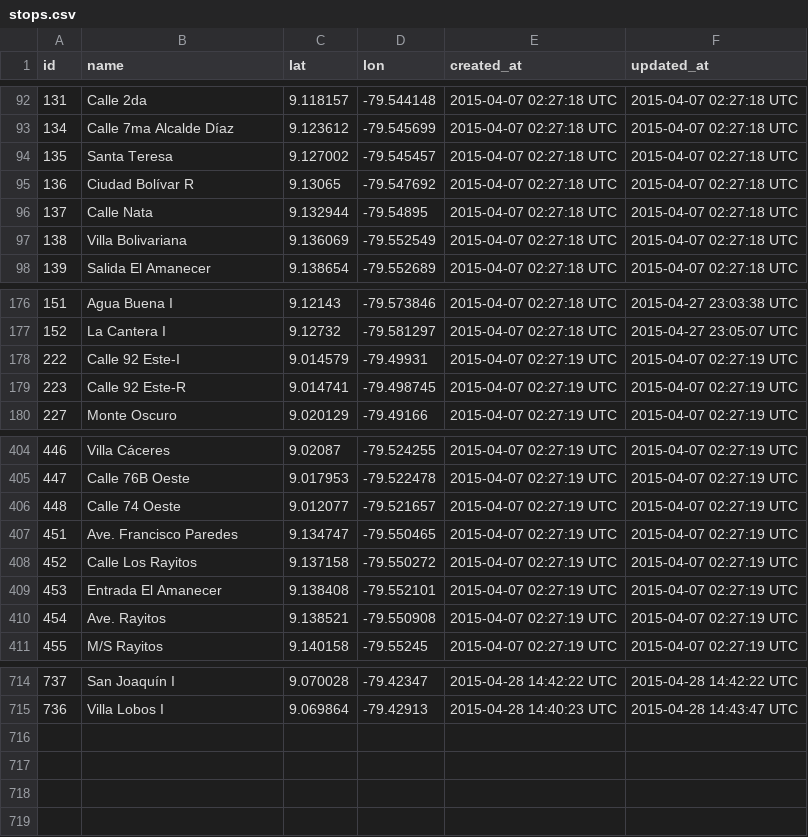
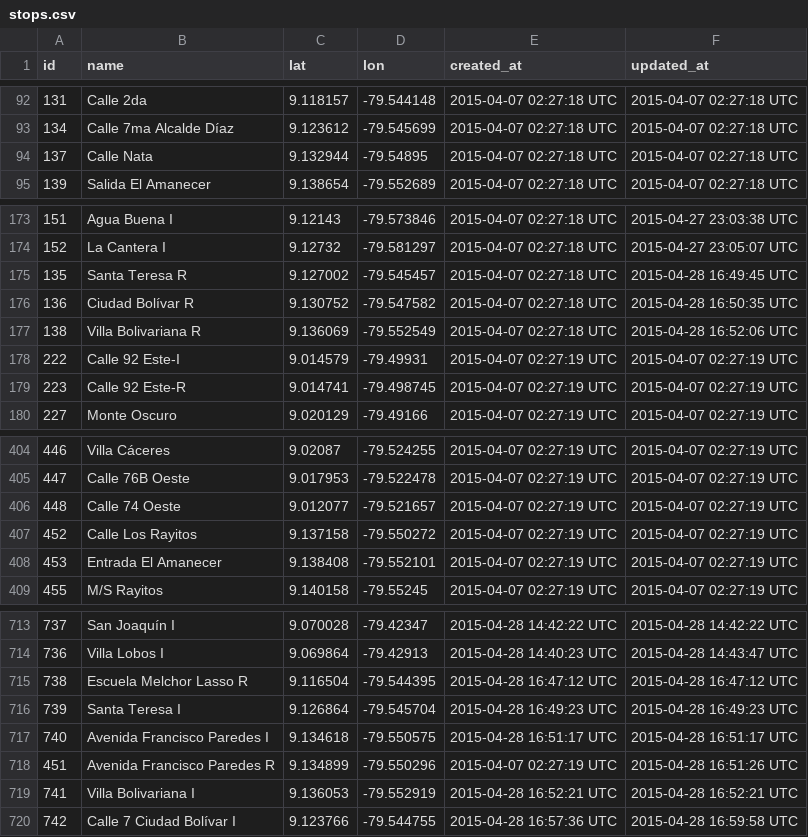
Before and after one commit to merlos/panatrans-dataset, a CSV file: stops.csv, drawn as a sheet; only a part is shown, gaps mark what is left out; the diff covers the shown part only.

Commit message:
Added stop sequences for "Ciudad Bolívar - Corredor Norte - Albrook"

```diff
--- a/stops.csv
+++ b/stops.csv
@@ -93,6 +93,3 @@ id,name,lat,lon,created_at,updated_at
 134,Calle 7ma Alcalde Díaz,9.123612,-79.545699,2015-04-07 02:27:18 UTC,2015-04-07 02:27:18 UTC
-135,Santa Teresa,9.127002,-79.545457,2015-04-07 02:27:18 UTC,2015-04-07 02:27:18 UTC
-136,Ciudad Bolívar R,9.13065,-79.547692,2015-04-07 02:27:18 UTC,2015-04-07 02:27:18 UTC
 137,Calle Nata,9.132944,-79.54895,2015-04-07 02:27:18 UTC,2015-04-07 02:27:18 UTC
-138,Villa Bolivariana,9.136069,-79.552549,2015-04-07 02:27:18 UTC,2015-04-07 02:27:18 UTC
 139,Salida El Amanecer,9.138654,-79.552689,2015-04-07 02:27:18 UTC,2015-04-07 02:27:18 UTC
@@ -177,2 +174,5 @@ id,name,lat,lon,created_at,updated_at
 152,La Cantera I,9.12732,-79.581297,2015-04-07 02:27:18 UTC,2015-04-27 23:05:07 UTC
+135,Santa Teresa R,9.127002,-79.545457,2015-04-07 02:27:18 UTC,2015-04-28 16:49:45 UTC
+136,Ciudad Bolívar R,9.130752,-79.547582,2015-04-07 02:27:18 UTC,2015-04-28 16:50:35 UTC
+138,Villa Bolivariana R,9.136069,-79.552549,2015-04-07 02:27:18 UTC,2015-04-28 16:52:06 UTC
 222,Calle 92 Este-I,9.014579,-79.49931,2015-04-07 02:27:19 UTC,2015-04-07 02:27:19 UTC
@@ -406,6 +406,4 @@ id,name,lat,lon,created_at,updated_at
 448,Calle 74 Oeste,9.012077,-79.521657,2015-04-07 02:27:19 UTC,2015-04-07 02:27:19 UTC
-451,Ave. Francisco Paredes,9.134747,-79.550465,2015-04-07 02:27:19 UTC,2015-04-07 02:27:19 UTC
 452,Calle Los Rayitos,9.137158,-79.550272,2015-04-07 02:27:19 UTC,2015-04-07 02:27:19 UTC
 453,Entrada El Amanecer,9.138408,-79.552101,2015-04-07 02:27:19 UTC,2015-04-07 02:27:19 UTC
-454,Ave. Rayitos,9.138521,-79.550908,2015-04-07 02:27:19 UTC,2015-04-07 02:27:19 UTC
 455,M/S Rayitos,9.140158,-79.55245,2015-04-07 02:27:19 UTC,2015-04-07 02:27:19 UTC
@@ -715 +714,7 @@ id,name,lat,lon,created_at,updated_at
 736,Villa Lobos I,9.069864,-79.42913,2015-04-28 14:40:23 UTC,2015-04-28 14:43:47 UTC
+738,Escuela Melchor Lasso R,9.116504,-79.544395,2015-04-28 16:47:12 UTC,2015-04-28 16:47:12 UTC
+739,Santa Teresa I,9.126864,-79.545704,2015-04-28 16:49:23 UTC,2015-04-28 16:49:23 UTC
+740,Avenida Francisco Paredes I,9.134618,-79.550575,2015-04-28 16:51:17 UTC,2015-04-28 16:51:17 UTC
+451,Avenida Francisco Paredes R,9.134899,-79.550296,2015-04-07 02:27:19 UTC,2015-04-28 16:51:26 UTC
+741,Villa Bolivariana I,9.136053,-79.552919,2015-04-28 16:52:21 UTC,2015-04-28 16:52:21 UTC
+742,Calle 7 Ciudad Bolívar I,9.123766,-79.544755,2015-04-28 16:57:36 UTC,2015-04-28 16:59:58 UTC
```
Also changed, not shown: 1 added row and 4 edited cells elsewhere in this file, trips.csv, 1 other file.
